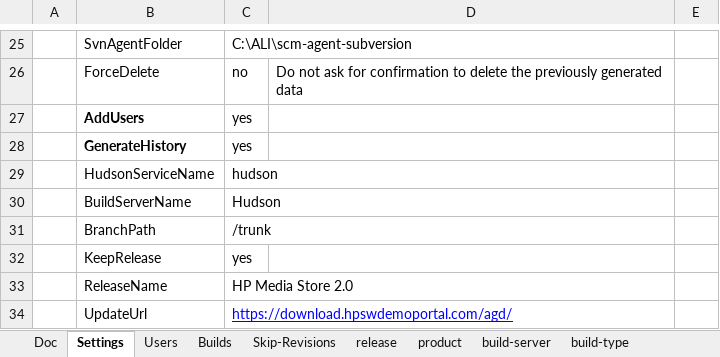
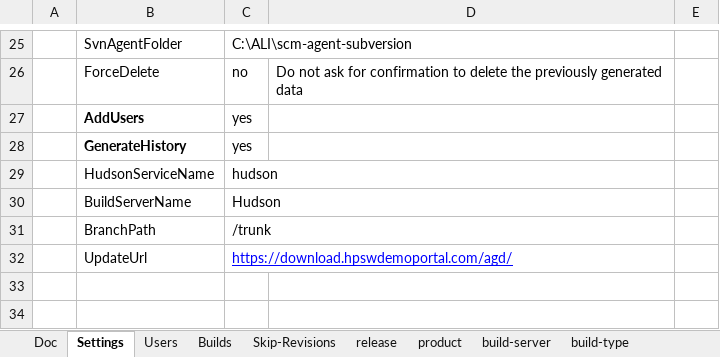
Before and after one commit to pe-pan/agm-data-generator, an Excel workbook: src/main/resources/data.xlsx, sheet Settings, drawn as a sheet; only a part is shown, gaps mark what is left out; values as stored, in another font and other column widths than the file's, no borders; the diff names each change by its address in the sheet, - before the commit and + after, or states it on an @@ line.

Commit message:
REQ: deprecate feature: keep release (with data re-initialization, not useful anymore)

```diff
--- a/src/main/resources/data.xlsx (sheet Settings)
+++ b/src/main/resources/data.xlsx (sheet Settings)
-row 32:  | KeepRelease | yes
-row 33:  | ReleaseName | HP Media Store 2.0
```
Also changed, not shown: sheet project-task, sheet build-type, formulas that keep their value, 3 other files.
